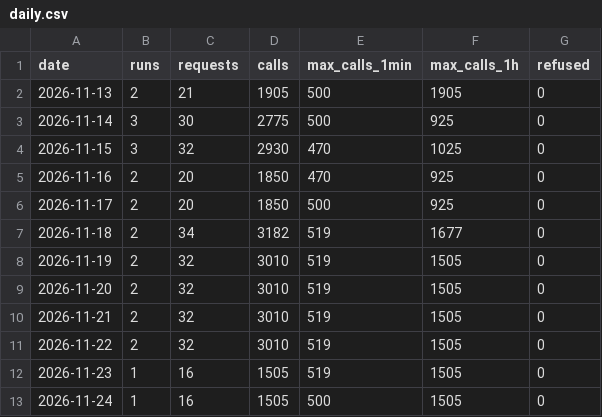
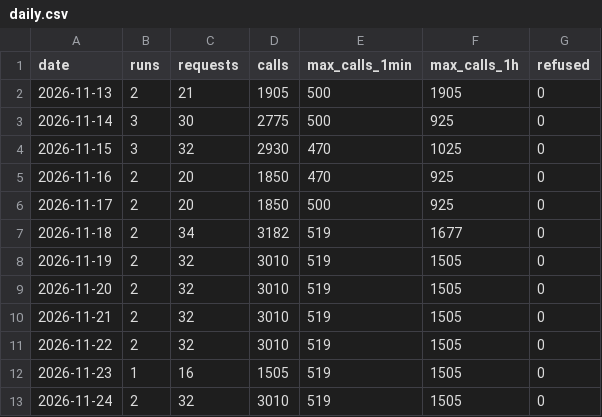
Before and after one commit to Alessandro-Lica/hikebuddy-weather, a CSV file: stats/daily.csv, drawn as a sheet.

```diff
--- a/stats/daily.csv
+++ b/stats/daily.csv
@@ -12,2 +12,2 @@ date,runs,requests,calls,max_calls_1min,max_calls_1h,refused
 2026-11-23,1,16,1505,519,1505,0
-2026-11-24,1,16,1505,500,1505,0
+2026-11-24,2,32,3010,519,1505,0
```
Also changed, not shown: stats/requests.csv, stats/runs.csv.
